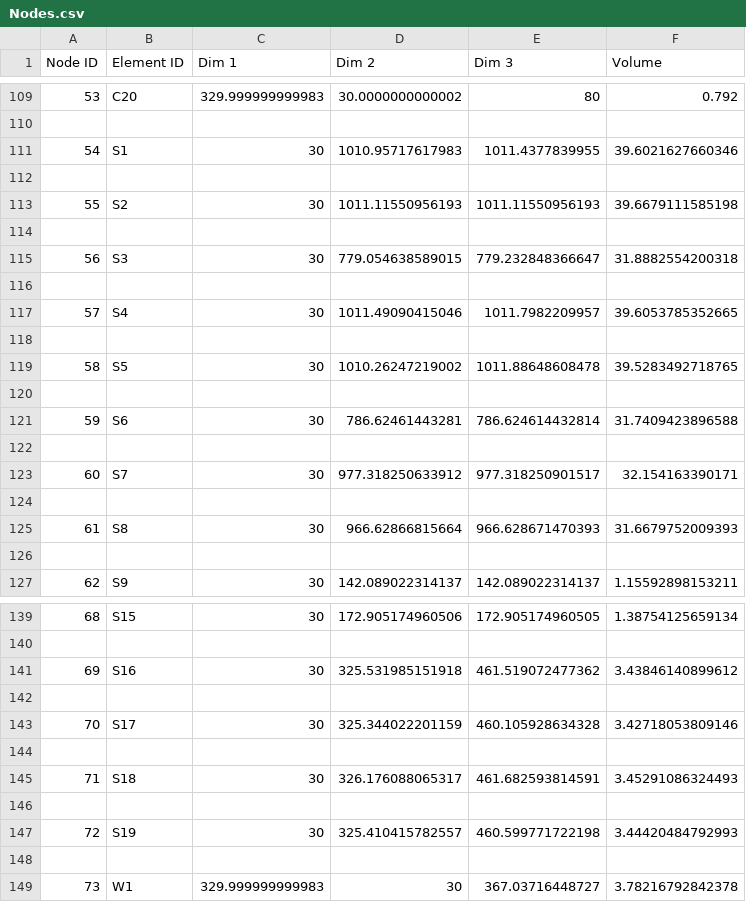
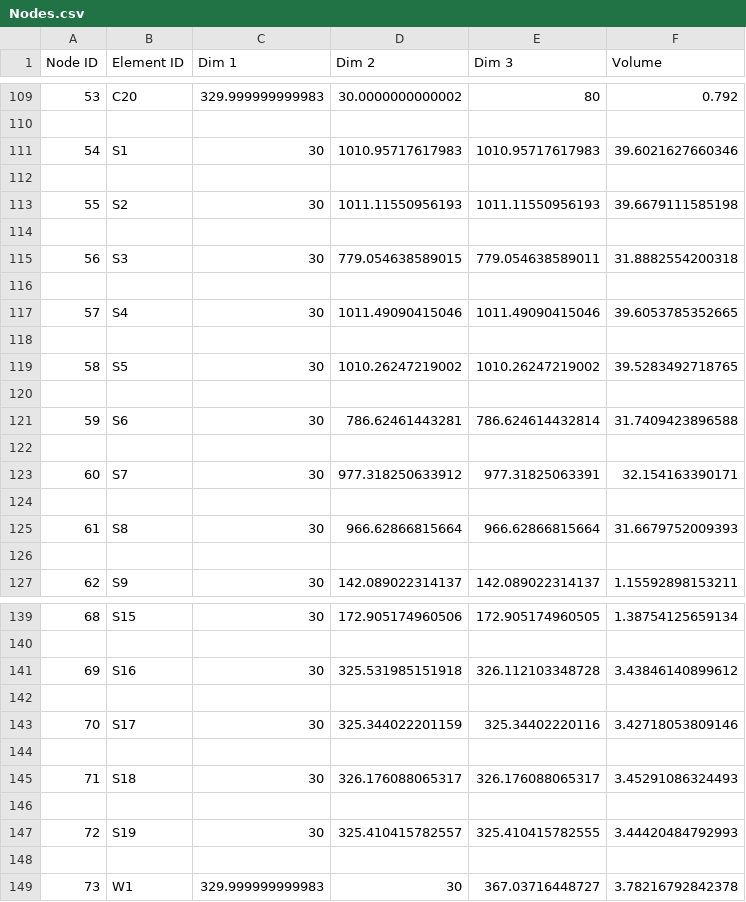
Before and after one commit to Alonf4/AIPDORCS, a CSV file: Database/Project 004/Nodes.csv, drawn as a sheet; only a part is shown, gaps mark what is left out.

```diff
--- a/Database/Project 004/Nodes.csv
+++ b/Database/Project 004/Nodes.csv
@@ -110,3 +110,3 @@ Node ID,Element ID,Dim 1,Dim 2,Dim 3,Volume
 
-54,S1,30,1010.95717617983,1011.4377839955,39.6021627660346
+54,S1,30,1010.95717617983,1010.95717617983,39.6021627660346
 
@@ -114,7 +114,7 @@ Node ID,Element ID,Dim 1,Dim 2,Dim 3,Volume
 
-56,S3,30,779.054638589015,779.232848366647,31.8882554200318
+56,S3,30,779.054638589015,779.054638589011,31.8882554200318
 
-57,S4,30,1011.49090415046,1011.7982209957,39.6053785352665
+57,S4,30,1011.49090415046,1011.49090415046,39.6053785352665
 
-58,S5,30,1010.26247219002,1011.88648608478,39.5283492718765
+58,S5,30,1010.26247219002,1010.26247219002,39.5283492718765
 
@@ -122,5 +122,5 @@ Node ID,Element ID,Dim 1,Dim 2,Dim 3,Volume
 
-60,S7,30,977.318250633912,977.318250901517,32.154163390171
+60,S7,30,977.318250633912,977.31825063391,32.154163390171
 
-61,S8,30,966.62866815664,966.628671470393,31.6679752009393
+61,S8,30,966.62866815664,966.62866815664,31.6679752009393
 
@@ -140,9 +140,9 @@ Node ID,Element ID,Dim 1,Dim 2,Dim 3,Volume
 
-69,S16,30,325.531985151918,461.519072477362,3.43846140899612
+69,S16,30,325.531985151918,326.112103348728,3.43846140899612
 
-70,S17,30,325.344022201159,460.105928634328,3.42718053809146
+70,S17,30,325.344022201159,325.34402220116,3.42718053809146
 
-71,S18,30,326.176088065317,461.682593814591,3.45291086324493
+71,S18,30,326.176088065317,326.176088065317,3.45291086324493
 
-72,S19,30,325.410415782557,460.599771722198,3.44420484792993
+72,S19,30,325.410415782557,325.410415782555,3.44420484792993
 
```
Also changed, not shown: Database/Project 001/Nodes.csv, Database/Project 002/Nodes.csv, 16 other files.
